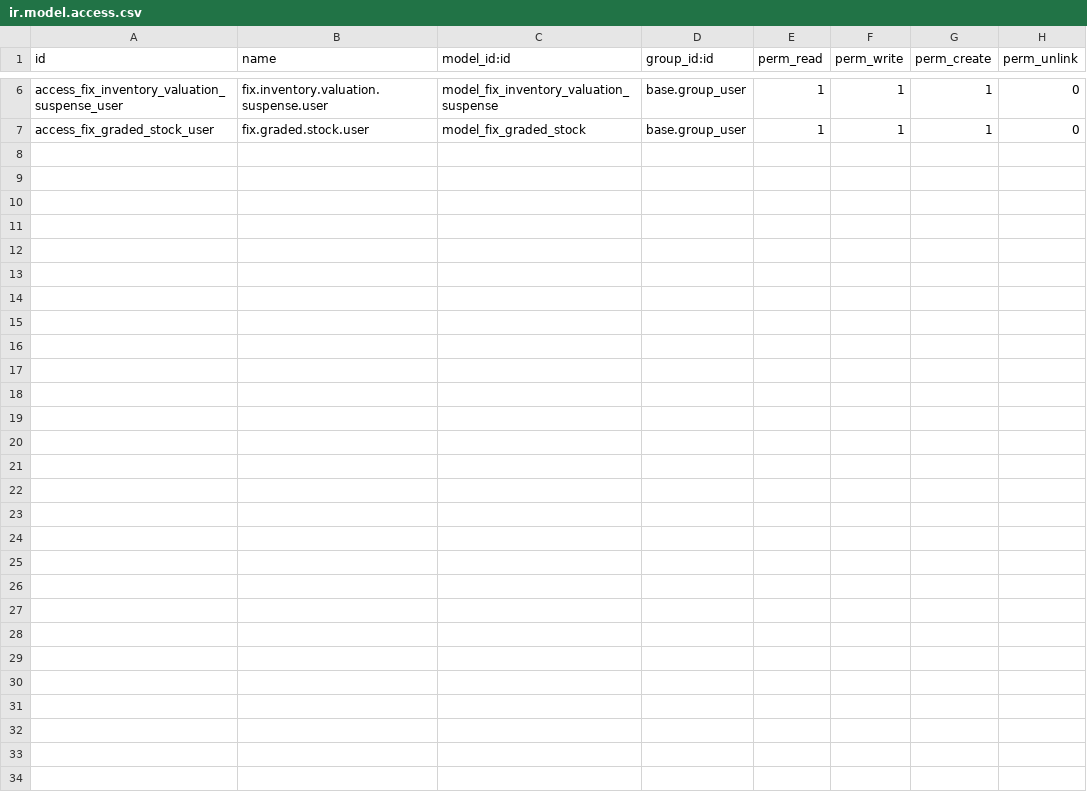
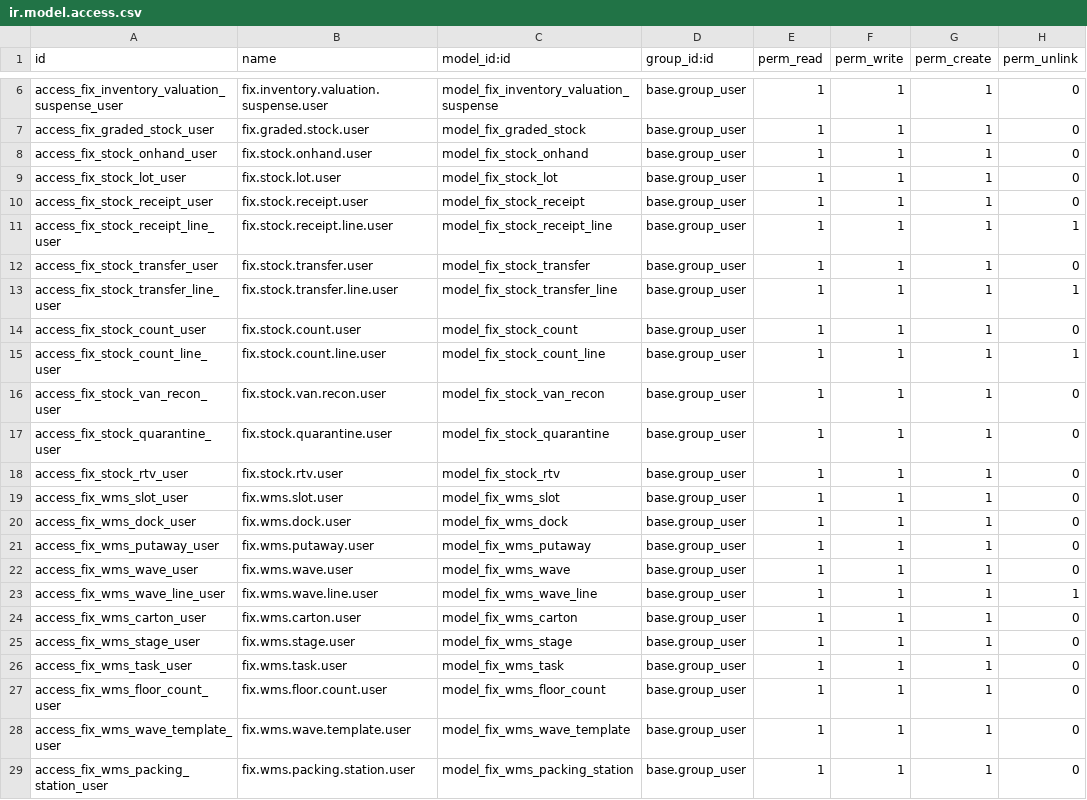
Before and after one commit to maz279/1000fix_new_erp_system, a CSV file: 1000_fix_codebase/addons/domain/e_supply_chain/cd_inventory/security/ir.model.access.csv, drawn as a sheet; only a part is shown, gaps mark what is left out.

```diff
--- a/1000_fix_codebase/addons/domain/e_supply_chain/cd_inventory/security/ir.model.access.csv
+++ b/1000_fix_codebase/addons/domain/e_supply_chain/cd_inventory/security/ir.model.access.csv
@@ -7 +7,23 @@ access_fix_inventory_valuation_suspense_user,fix.inventory.valuation.suspense.us
 access_fix_graded_stock_user,fix.graded.stock.user,model_fix_graded_stock,base.group_user,1,1,1,0
+access_fix_stock_onhand_user,fix.stock.onhand.user,model_fix_stock_onhand,base.group_user,1,1,1,0
+access_fix_stock_lot_user,fix.stock.lot.user,model_fix_stock_lot,base.group_user,1,1,1,0
+access_fix_stock_receipt_user,fix.stock.receipt.user,model_fix_stock_receipt,base.group_user,1,1,1,0
+access_fix_stock_receipt_line_user,fix.stock.receipt.line.user,model_fix_stock_receipt_line,base.group_user,1,1,1,1
+access_fix_stock_transfer_user,fix.stock.transfer.user,model_fix_stock_transfer,base.group_user,1,1,1,0
+access_fix_stock_transfer_line_user,fix.stock.transfer.line.user,model_fix_stock_transfer_line,base.group_user,1,1,1,1
+access_fix_stock_count_user,fix.stock.count.user,model_fix_stock_count,base.group_user,1,1,1,0
+access_fix_stock_count_line_user,fix.stock.count.line.user,model_fix_stock_count_line,base.group_user,1,1,1,1
+access_fix_stock_van_recon_user,fix.stock.van.recon.user,model_fix_stock_van_recon,base.group_user,1,1,1,0
+access_fix_stock_quarantine_user,fix.stock.quarantine.user,model_fix_stock_quarantine,base.group_user,1,1,1,0
+access_fix_stock_rtv_user,fix.stock.rtv.user,model_fix_stock_rtv,base.group_user,1,1,1,0
+access_fix_wms_slot_user,fix.wms.slot.user,model_fix_wms_slot,base.group_user,1,1,1,0
+access_fix_wms_dock_user,fix.wms.dock.user,model_fix_wms_dock,base.group_user,1,1,1,0
+access_fix_wms_putaway_user,fix.wms.putaway.user,model_fix_wms_putaway,base.group_user,1,1,1,0
+access_fix_wms_wave_user,fix.wms.wave.user,model_fix_wms_wave,base.group_user,1,1,1,0
+access_fix_wms_wave_line_user,fix.wms.wave.line.user,model_fix_wms_wave_line,base.group_user,1,1,1,1
+access_fix_wms_carton_user,fix.wms.carton.user,model_fix_wms_carton,base.group_user,1,1,1,0
+access_fix_wms_stage_user,fix.wms.stage.user,model_fix_wms_stage,base.group_user,1,1,1,0
+access_fix_wms_task_user,fix.wms.task.user,model_fix_wms_task,base.group_user,1,1,1,0
+access_fix_wms_floor_count_user,fix.wms.floor.count.user,model_fix_wms_floor_count,base.group_user,1,1,1,0
+access_fix_wms_wave_template_user,fix.wms.wave.template.user,model_fix_wms_wave_template,base.group_user,1,1,1,0
+access_fix_wms_packing_station_user,fix.wms.packing.station.user,model_fix_wms_packing_station,base.group_user,1,1,1,0
```
Also changed, not shown: 1000_fix_codebase/addons/domain/e_supply_chain/cd_consignment/security/ir.model.access.csv, 1000_fix_codebase/addons/domain/e_supply_chain/cd_requisition/security/ir.model.access.csv, 48 other files.
